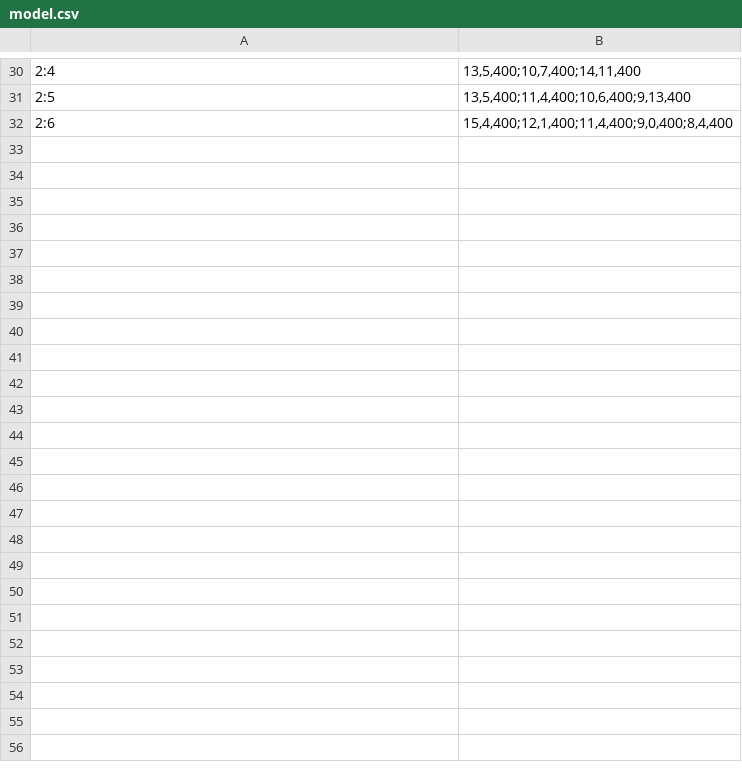
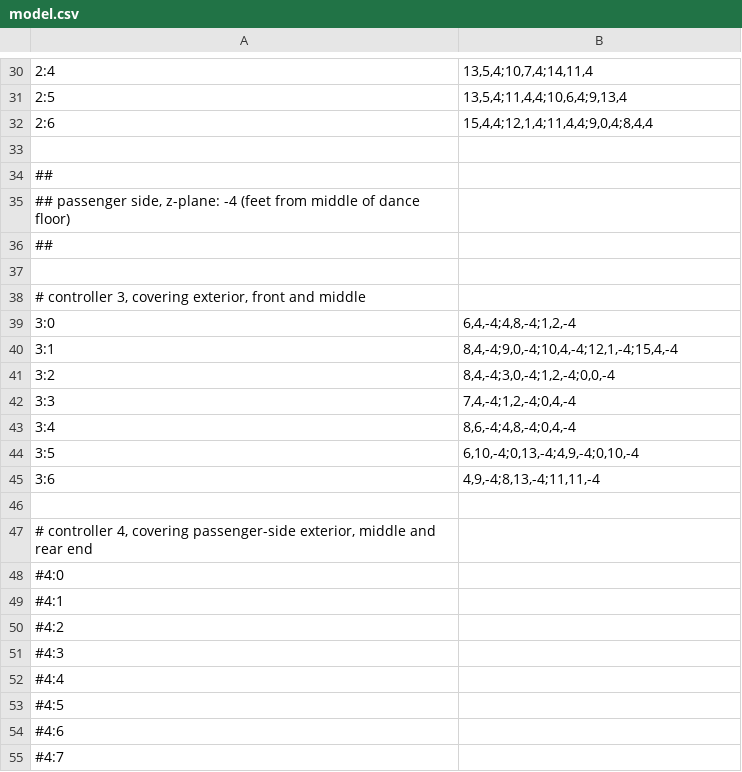
Before and after one commit to proales/kindredspiritoriginal, a CSV file: model.csv, drawn as a sheet; only a part is shown, gaps mark what is left out; the diff covers the shown part only.

Commit message:
add passenger side lights

```diff
--- a/model.csv
+++ b/model.csv
@@ -30,3 +30,26 @@
-2:4|13,5,400;10,7,400;14,11,400
-2:5|13,5,400;11,4,400;10,6,400;9,13,400
-2:6|15,4,400;12,1,400;11,4,400;9,0,400;8,4,400
+2:4|13,5,4;10,7,4;14,11,4
+2:5|13,5,4;11,4,4;10,6,4;9,13,4
+2:6|15,4,4;12,1,4;11,4,4;9,0,4;8,4,4
+
+##
+## passenger side, z-plane: -4 (feet from middle of dance floor)
+##
+
+# controller 3, covering exterior, front and middle
+3:0|6,4,-4;4,8,-4;1,2,-4
+3:1|8,4,-4;9,0,-4;10,4,-4;12,1,-4;15,4,-4
+3:2|8,4,-4;3,0,-4;1,2,-4;0,0,-4
+3:3|7,4,-4;1,2,-4;0,4,-4
+3:4|8,6,-4;4,8,-4;0,4,-4
+3:5|6,10,-4;0,13,-4;4,9,-4;0,10,-4
+3:6|4,9,-4;8,13,-4;11,11,-4
+
+# controller 4, covering passenger-side exterior, middle and rear end
+#4:0|
+#4:1|
+#4:2|
+#4:3|
+#4:4|
+#4:5|
+#4:6|
+#4:7|
```
Also changed, not shown: 24 edited cells elsewhere in this file, 1 other file.
